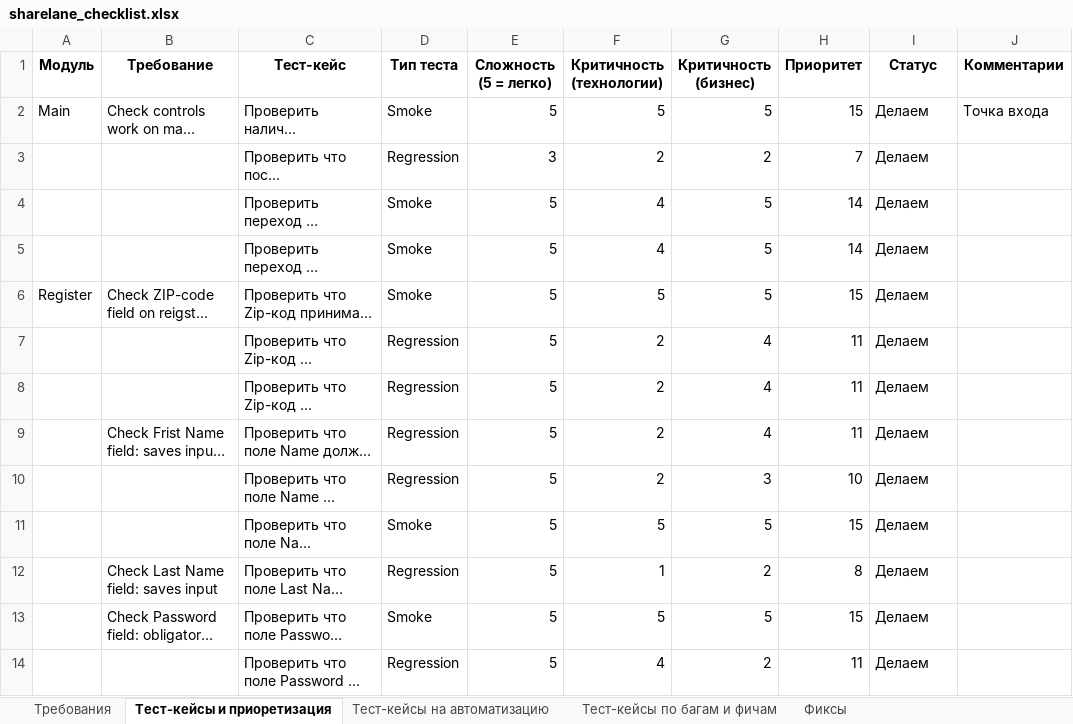
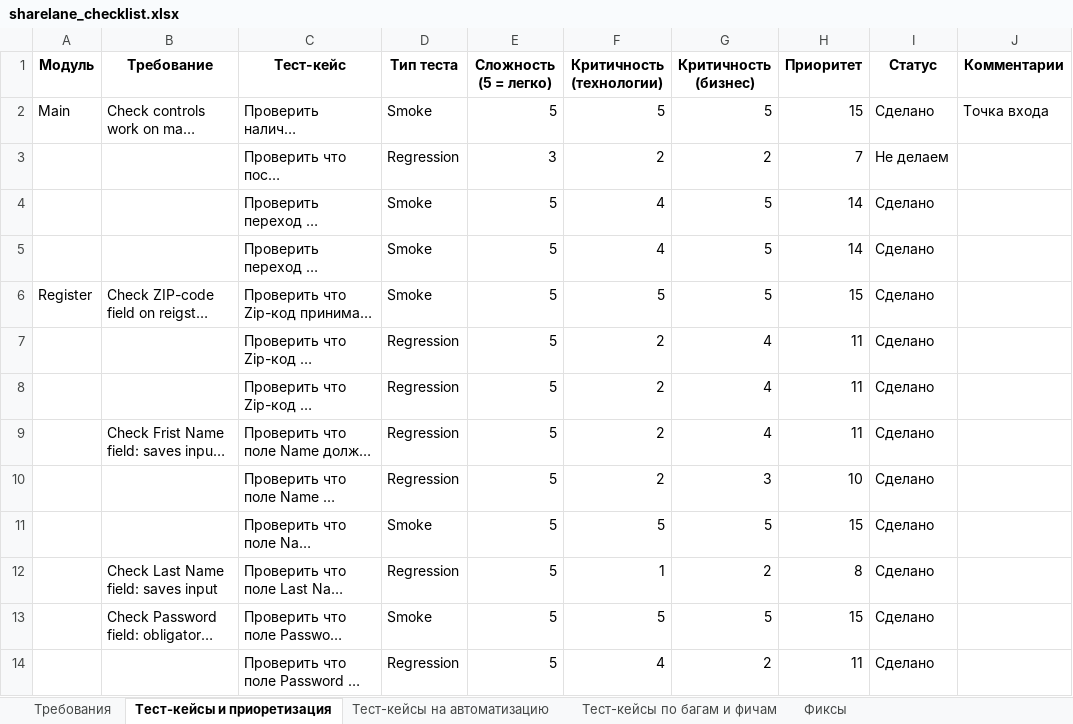
Before and after one commit to MKruglov250/hw4_sharelane, an Excel workbook: sharelane_checklist.xlsx, sheet Тест-кейсы и приоретизация, drawn as a sheet; only a part is shown; long unchanged cells end in …; values as stored, in another font and other column widths than the file's, no borders; table styles not drawn; the diff covers the shown part only; the diff names each change by its address in the sheet, - before the commit and + after, or states it on an @@ line.

```diff
--- a/sharelane_checklist.xlsx (sheet Тест-кейсы и приоретизация)
+++ b/sharelane_checklist.xlsx (sheet Тест-кейсы и приоретизация)
-I2 (Статус): Делаем
+I2 (Статус): Сделано
-I3 (Статус): Делаем
+I3 (Статус): Не делаем
-I4:I14 (Статус): Делаем
+I4:I14 (Статус): Сделано
```
Also changed, not shown: 11 edited cells elsewhere in this sheet, sheet Тест-кейсы на автоматизацию, hidden cells.
